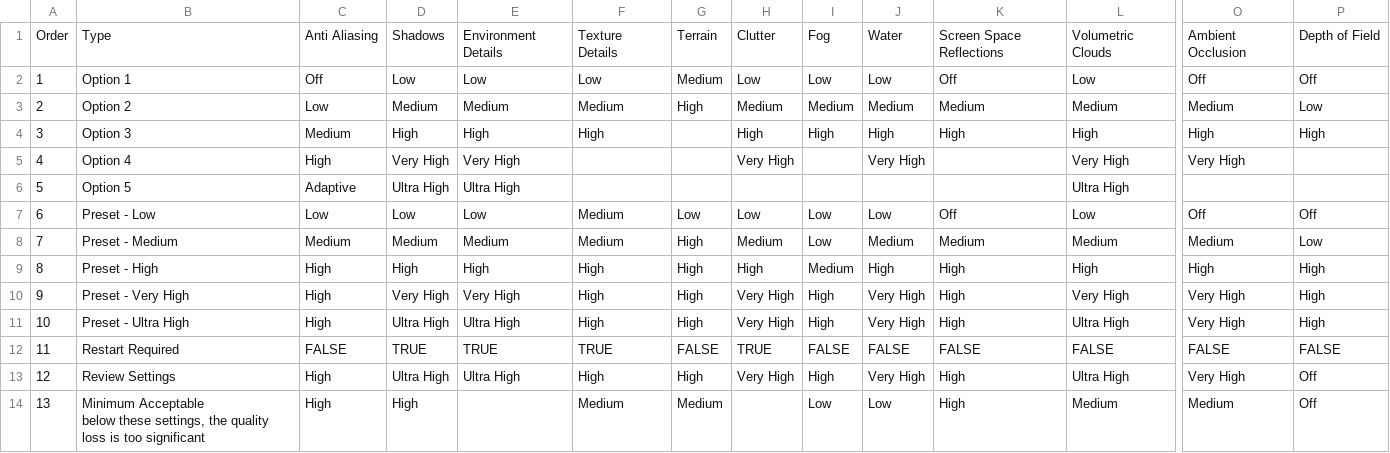
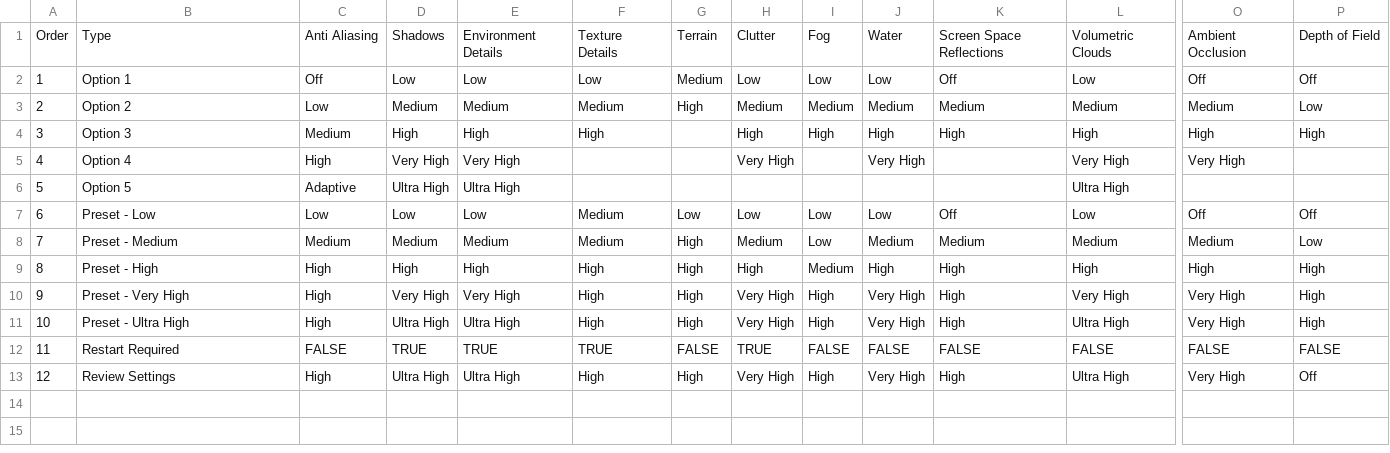
Before and after one commit to GuestJim/OCC-Graphics-Tables, a CSV file: Assassin's Creed- Odyssey.csv, drawn as a sheet; only a part is shown, gaps mark what is left out; rows hold the shown columns only; ↵ is a line break in a cell; the diff names each change by its address in the sheet, - before the commit and + after, or states it on an @@ line.

```diff
--- a/Assassin's Creed- Odyssey.csv
+++ b/Assassin's Creed- Odyssey.csv
-row 14: 13 | Minimum Acceptable ↵ below these settings, the quality loss is too significant | High | High |  | Medium | Medium |  | Low | Low | High | Medium | Medium | Off
```
Also changed, not shown: Darksiders III.csv, Just Cause 4.csv, 1 other file.
